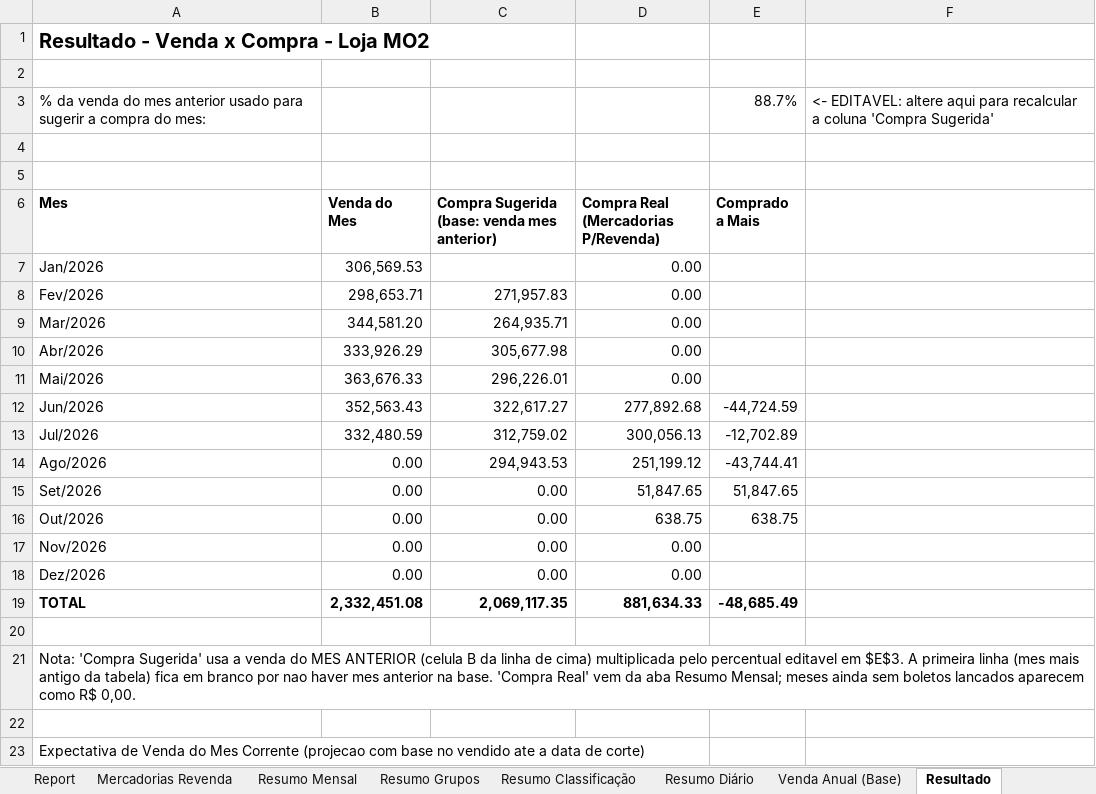
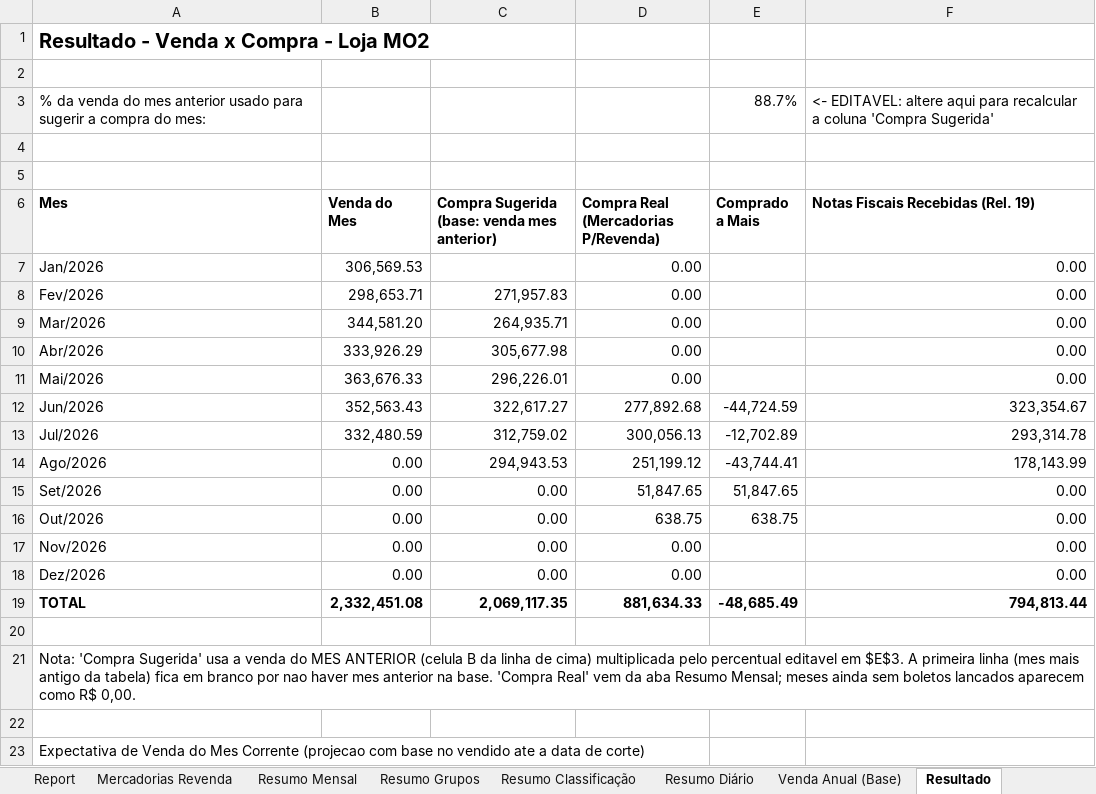
Before and after one commit to neilianesilva2408-collab/boletos---mercadinho, an Excel workbook: boletos mo2.xlsx, sheet Resultado, drawn as a sheet; only a part is shown; values as stored, in another font and other column widths than the file's, no borders; the diff names each change by its address in the sheet, - before the commit and + after, or states it on an @@ line.

```diff
--- a/boletos mo2.xlsx (sheet Resultado)
+++ b/boletos mo2.xlsx (sheet Resultado)
-F6: (empty)
+F6: Notas Fiscais Recebidas (Rel. 19)
-F7:F11: (empty)
+F7:F11: 0.00
-F12: (empty)
+F12: 323,354.67
-F13: (empty)
+F13: 293,314.78
-F14: (empty)
+F14: 178,143.99
-F15:F18: (empty)
+F15:F18: 0.00
-F19: (empty)
+F19: 794,813.44
```
Also changed, not shown: sheet Resumo Diário, other sheet tabs, 19 1.xlsx, 19 2.xlsx, 3 other files.
